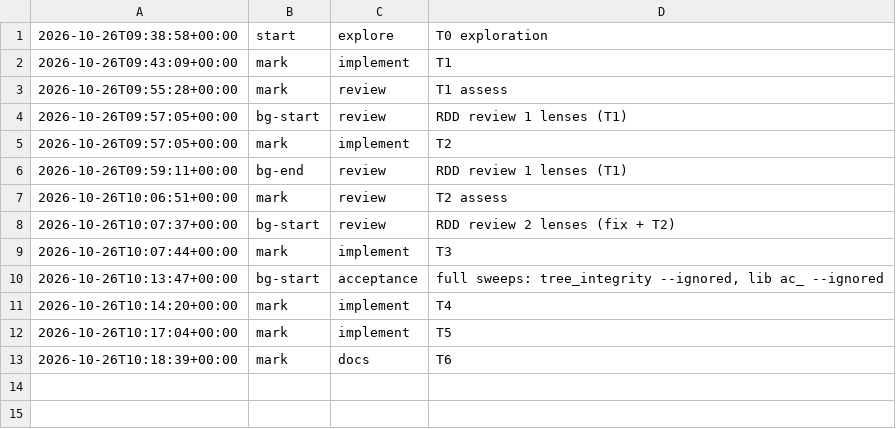
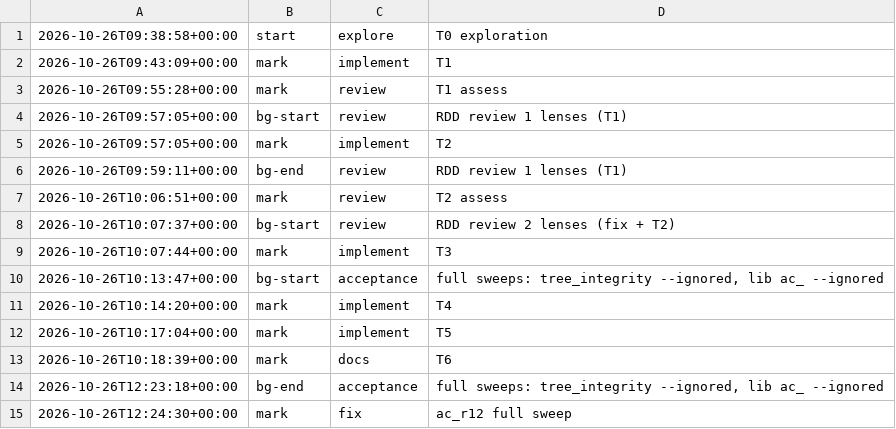
Before and after one commit to jesuslpm/Krummi, a TSV file: odd/tasks/trees-scan-phases.tsv, drawn as a sheet.

Commit message:
test(trees): check a scan's order only when the write had no earlier failure
The every-point T11 sweep of range removals found that a scan of a write's tree after an injected
failure may see keys out of order; what such a write sees is left to the implementation, since it
cannot commit.

```diff
--- a/odd/tasks/trees-scan-phases.tsv
+++ b/odd/tasks/trees-scan-phases.tsv
@@ -13 +13,3 @@
 2026-10-26T10:18:39+00:00	mark	docs	T6
+2026-10-26T12:23:18+00:00	bg-end	acceptance	full sweeps: tree_integrity --ignored, lib ac_ --ignored
+2026-10-26T12:24:30+00:00	mark	fix	ac_r12 full sweep
```
Also changed, not shown: 2 other files.
